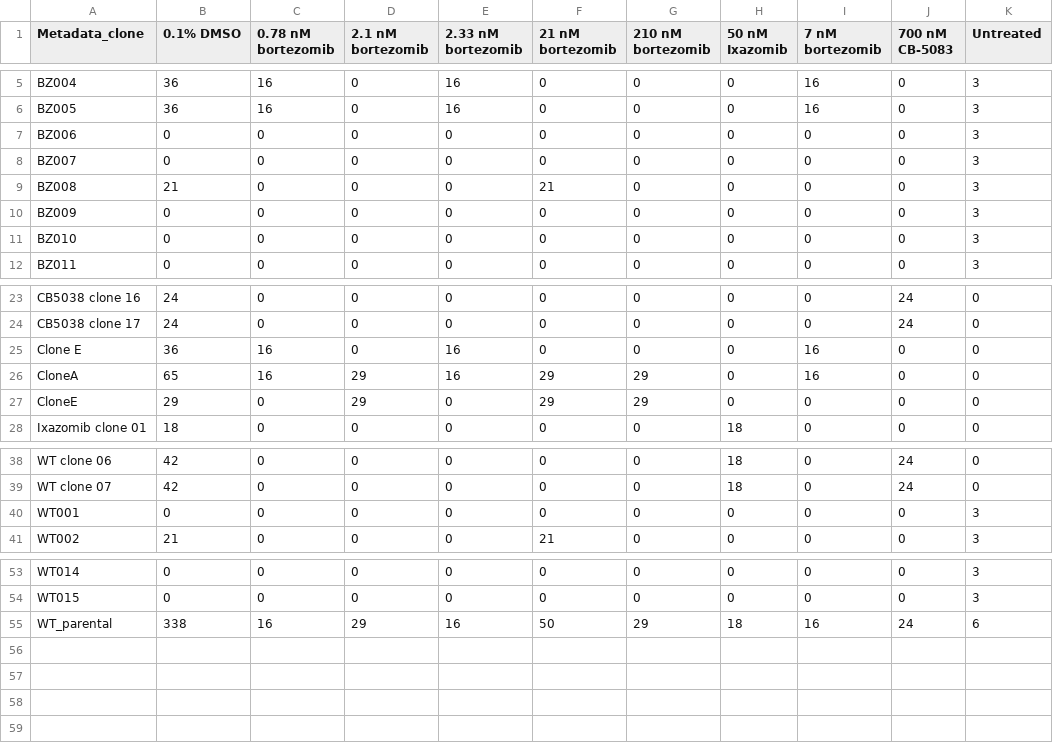
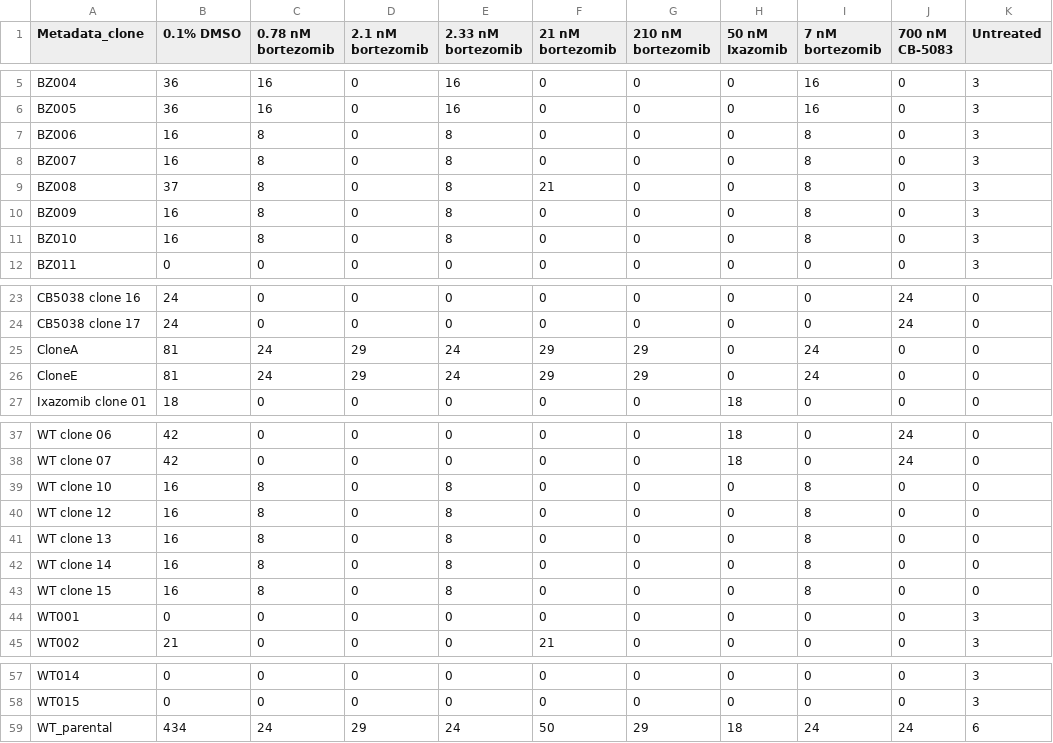
Before and after one commit to broadinstitute/profiling-resistance-mechanisms, a TSV file: 2.describe-data/results/sample_summary_profile_counts.tsv, drawn as a sheet; only a part is shown, gaps mark what is left out.

```diff
--- a/2.describe-data/results/sample_summary_profile_counts.tsv
+++ b/2.describe-data/results/sample_summary_profile_counts.tsv
@@ -6,7 +6,7 @@ BZ004	36	16	0	16	0	0	0	16	0	3
 BZ005	36	16	0	16	0	0	0	16	0	3
-BZ006	0	0	0	0	0	0	0	0	0	3
-BZ007	0	0	0	0	0	0	0	0	0	3
-BZ008	21	0	0	0	21	0	0	0	0	3
-BZ009	0	0	0	0	0	0	0	0	0	3
-BZ010	0	0	0	0	0	0	0	0	0	3
+BZ006	16	8	0	8	0	0	0	8	0	3
+BZ007	16	8	0	8	0	0	0	8	0	3
+BZ008	37	8	0	8	21	0	0	8	0	3
+BZ009	16	8	0	8	0	0	0	8	0	3
+BZ010	16	8	0	8	0	0	0	8	0	3
 BZ011	0	0	0	0	0	0	0	0	0	3
@@ -24,5 +24,4 @@ CB5038 clone 16	24	0	0	0	0	0	0	0	24	0
 CB5038 clone 17	24	0	0	0	0	0	0	0	24	0
-Clone E 	36	16	0	16	0	0	0	16	0	0
-CloneA	65	16	29	16	29	29	0	16	0	0
-CloneE	29	0	29	0	29	29	0	0	0	0
+CloneA	81	24	29	24	29	29	0	24	0	0
+CloneE	81	24	29	24	29	29	0	24	0	0
 Ixazomib clone 01	18	0	0	0	0	0	18	0	0	0
@@ -39,2 +38,7 @@ WT clone 06	42	0	0	0	0	0	18	0	24	0
 WT clone 07	42	0	0	0	0	0	18	0	24	0
+WT clone 10	16	8	0	8	0	0	0	8	0	0
+WT clone 12	16	8	0	8	0	0	0	8	0	0
+WT clone 13	16	8	0	8	0	0	0	8	0	0
+WT clone 14	16	8	0	8	0	0	0	8	0	0
+WT clone 15	16	8	0	8	0	0	0	8	0	0
 WT001	0	0	0	0	0	0	0	0	0	3
@@ -54,2 +58,2 @@ WT014	0	0	0	0	0	0	0	0	0	3
 WT015	0	0	0	0	0	0	0	0	0	3
-WT_parental	338	16	29	16	50	29	18	16	24	6
+WT_parental	434	24	29	24	50	29	18	24	24	6
```
Also changed, not shown: 2.describe-data/tables/clone_counts_bortezomib.csv, 27 other files.
